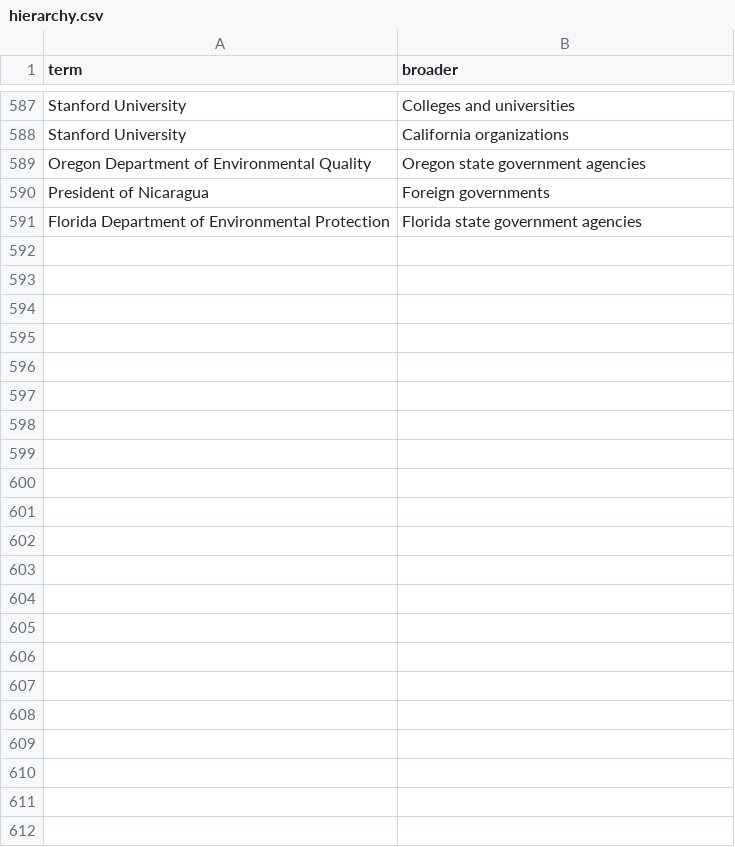
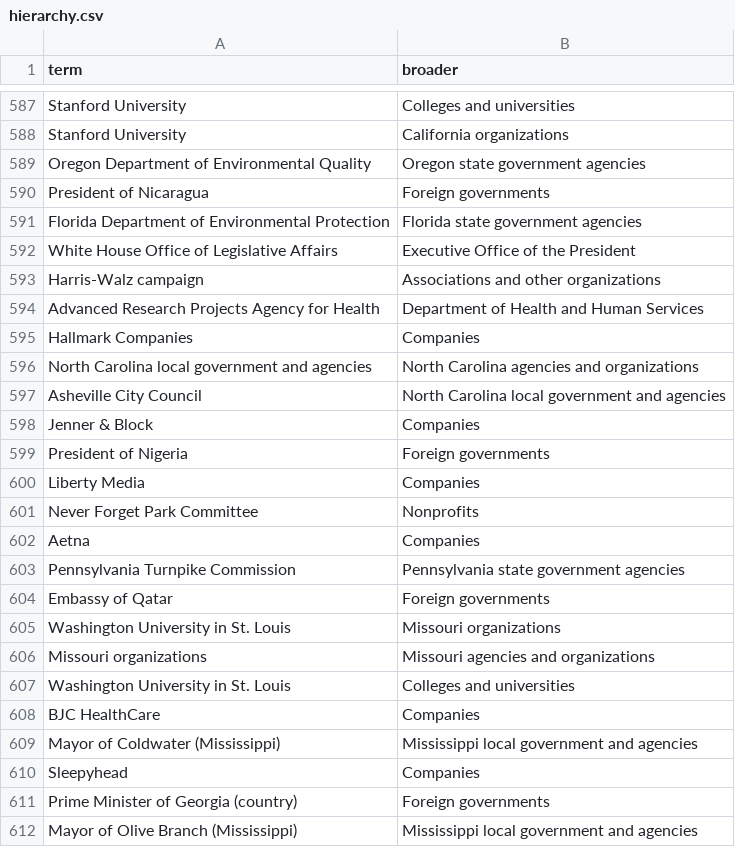
Before and after one commit to Robin-IA/Congressional-Letters-Dev, a CSV file: vocabulary/hierarchy.csv, drawn as a sheet; only a part is shown, gaps mark what is left out.

```diff
--- a/vocabulary/hierarchy.csv
+++ b/vocabulary/hierarchy.csv
@@ -591 +591,22 @@ President of Nicaragua,Foreign governments
 Florida Department of Environmental Protection,Florida state government agencies
+White House Office of Legislative Affairs,Executive Office of the President
+Harris-Walz campaign,Associations and other organizations
+Advanced Research Projects Agency for Health,Department of Health and Human Services
+Hallmark Companies,Companies
+North Carolina local government and agencies,North Carolina agencies and organizations
+Asheville City Council,North Carolina local government and agencies
+Jenner & Block,Companies
+President of Nigeria,Foreign governments
+Liberty Media,Companies
+Never Forget Park Committee,Nonprofits
+Aetna,Companies
+Pennsylvania Turnpike Commission,Pennsylvania state government agencies
+Embassy of Qatar,Foreign governments
+Washington University in St. Louis,Missouri organizations
+Missouri organizations,Missouri agencies and organizations
+Washington University in St. Louis,Colleges and universities
+BJC HealthCare,Companies
+Mayor of Coldwater (Mississippi),Mississippi local government and agencies
+Sleepyhead,Companies
+Prime Minister of Georgia (country),Foreign governments
+Mayor of Olive Branch (Mississippi),Mississippi local government and agencies
```
Also changed, not shown: letters-vocabulary-needs/letters.csv, vocabulary/letter-recipients.csv, 3 other files.
